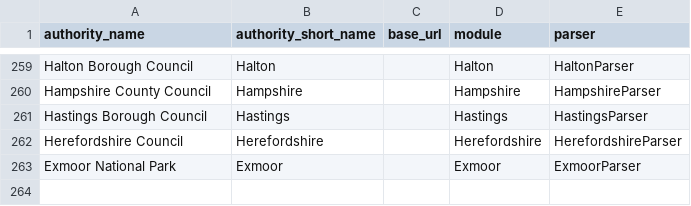
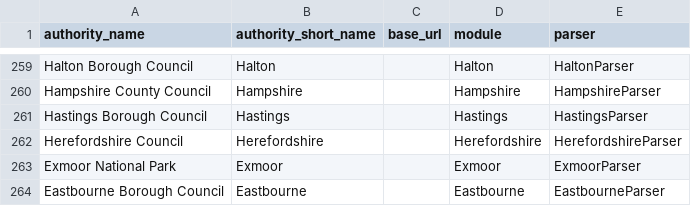
Before and after one commit to richardkeen/planningalerts, a CSV file: python_scrapers/SitesToGenerate.csv, drawn as a sheet; only a part is shown, gaps mark what is left out.

Commit message:
Add scraper for Eastbourne. The info and comment links won't work since they require you to have a cookie. If you go back to them once you have the cookie, you're fine...
git-svn-id: http://planningalerts.googlecode.com/svn/trunk@1107 cf68f80a-222c-0410-aabe-5f79d0504a29

```diff
--- a/python_scrapers/SitesToGenerate.csv
+++ b/python_scrapers/SitesToGenerate.csv
@@ -263 +263,2 @@
 "Exmoor National Park", "Exmoor", "", "Exmoor", "ExmoorParser"
+"Eastbourne Borough Council", "Eastbourne", "", "Eastbourne", "EastbourneParser"
```
Also changed, not shown: python_scrapers/OtherFilesToCopy.csv, 2 other files.
